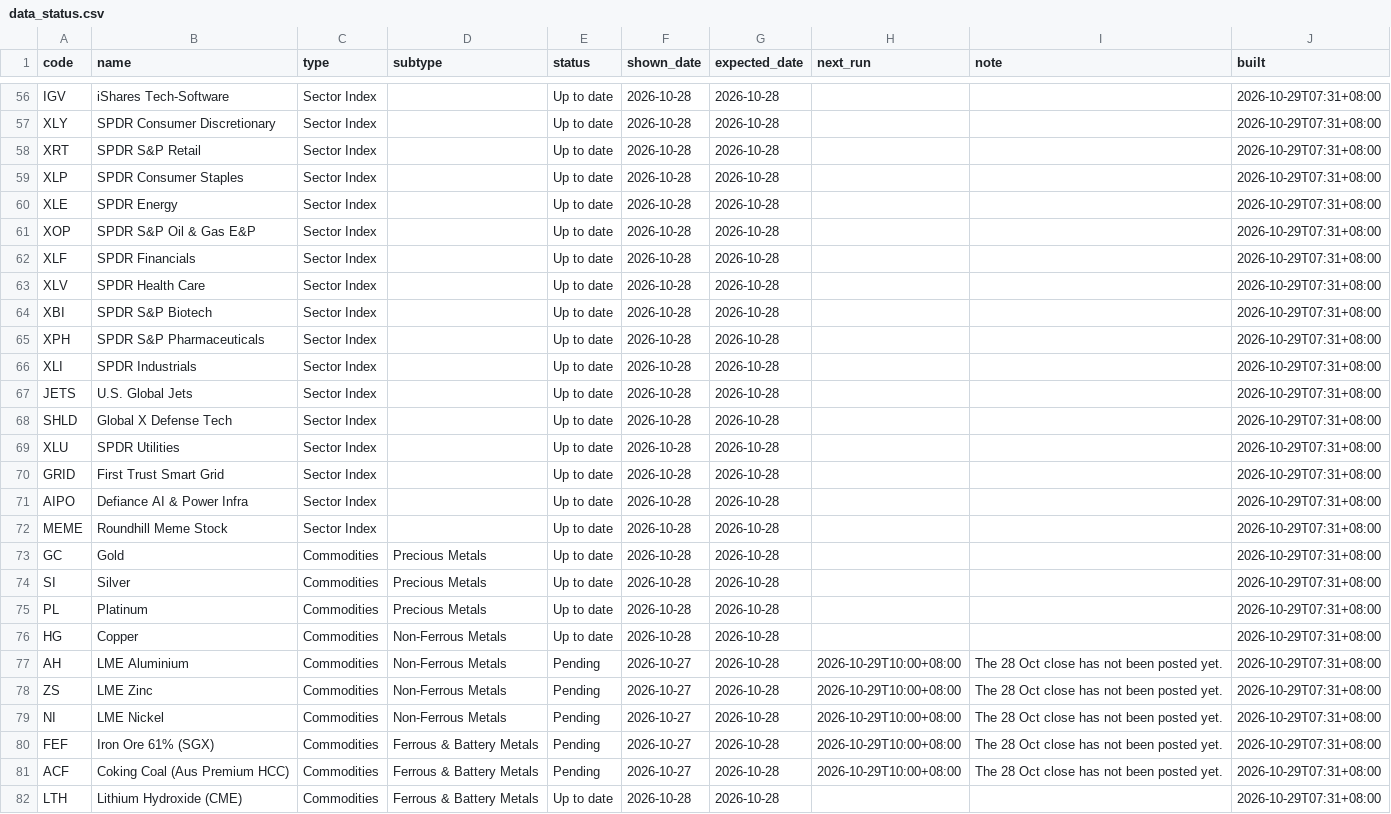
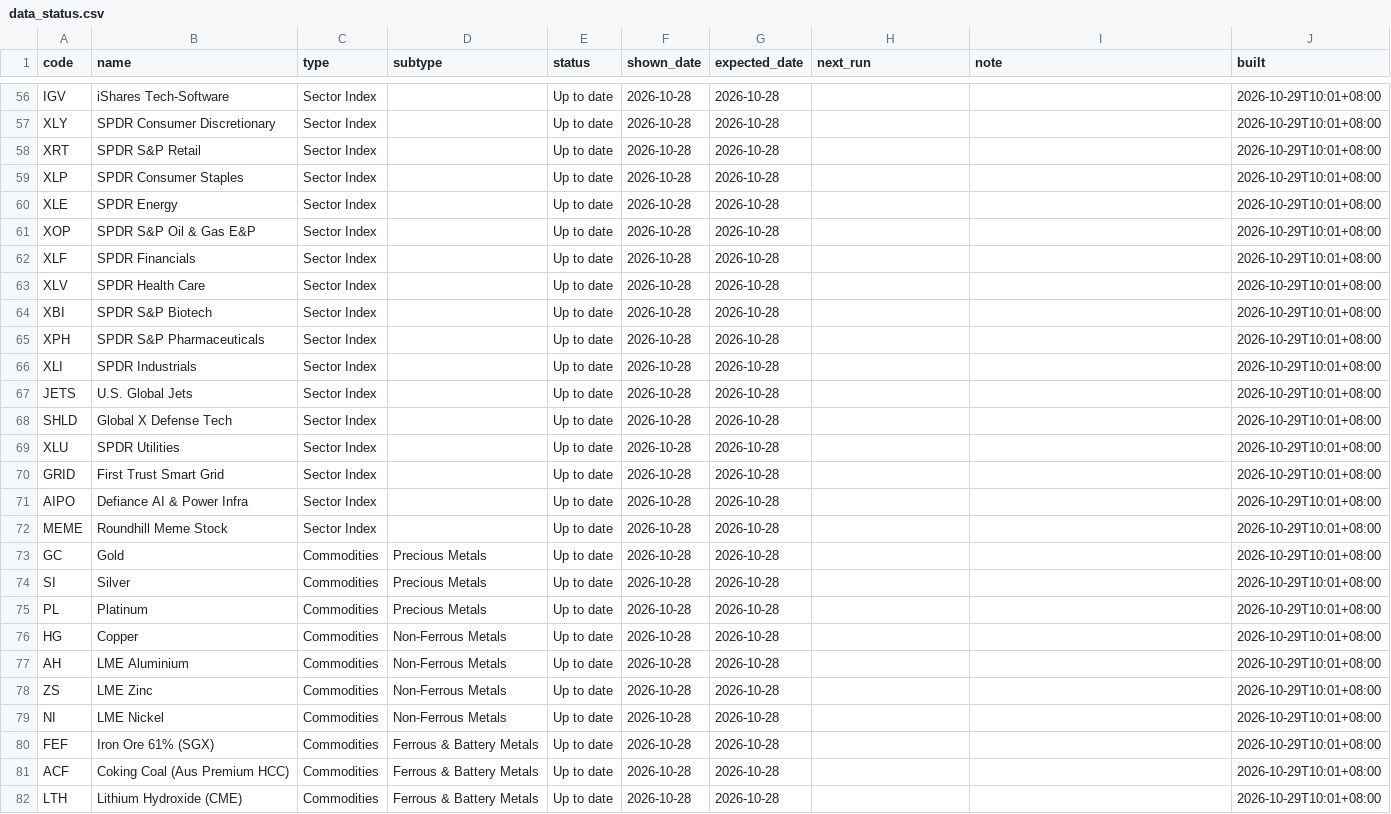
Before and after one commit to EricLiu76/market-dashboard, a CSV file: data/data_status.csv, drawn as a sheet; only a part is shown, gaps mark what is left out; the diff covers the shown part only; the diff names each change by its address in the sheet, - before the commit and + after, or states it on an @@ line.

```diff
--- a/data/data_status.csv
+++ b/data/data_status.csv
-J56:J82 (built): 2026-10-29T07:31+08:00
+J56:J82 (built): 2026-10-29T10:01+08:00
-E77:E81 (status): Pending
+E77:E81 (status): Up to date
-F77:F81 (shown_date): 2026-10-27
+F77:F81 (shown_date): 2026-10-28
-H77:H81 (next_run): 2026-10-29T10:00+08:00
+H77:H81 (next_run): (empty)
-I77:I81 (note): The 28 Oct close has not been posted yet.
+I77:I81 (note): (empty)
```
Also changed, not shown: 130 edited cells elsewhere in this file, data/market_snapshot.csv, 1 other file.
